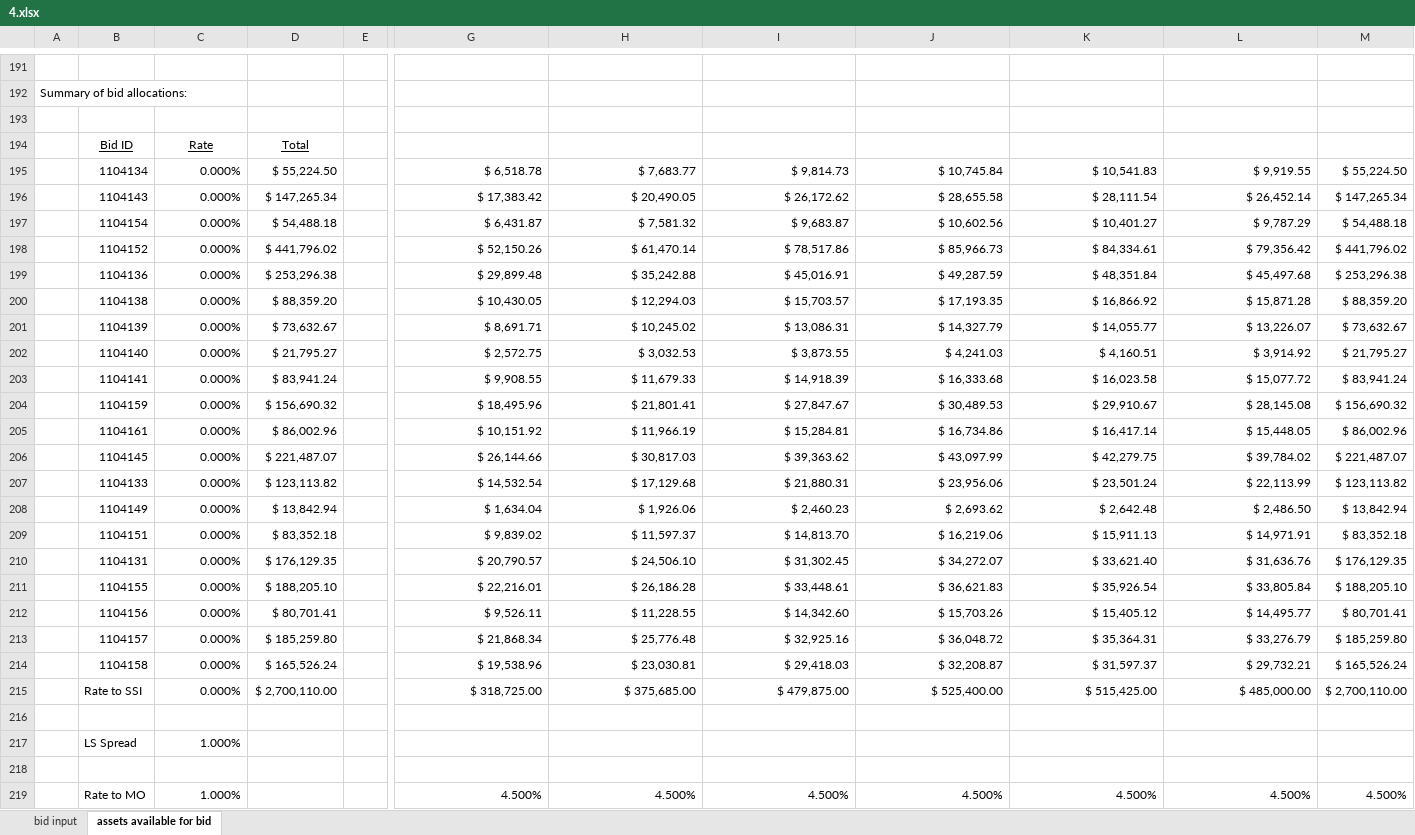
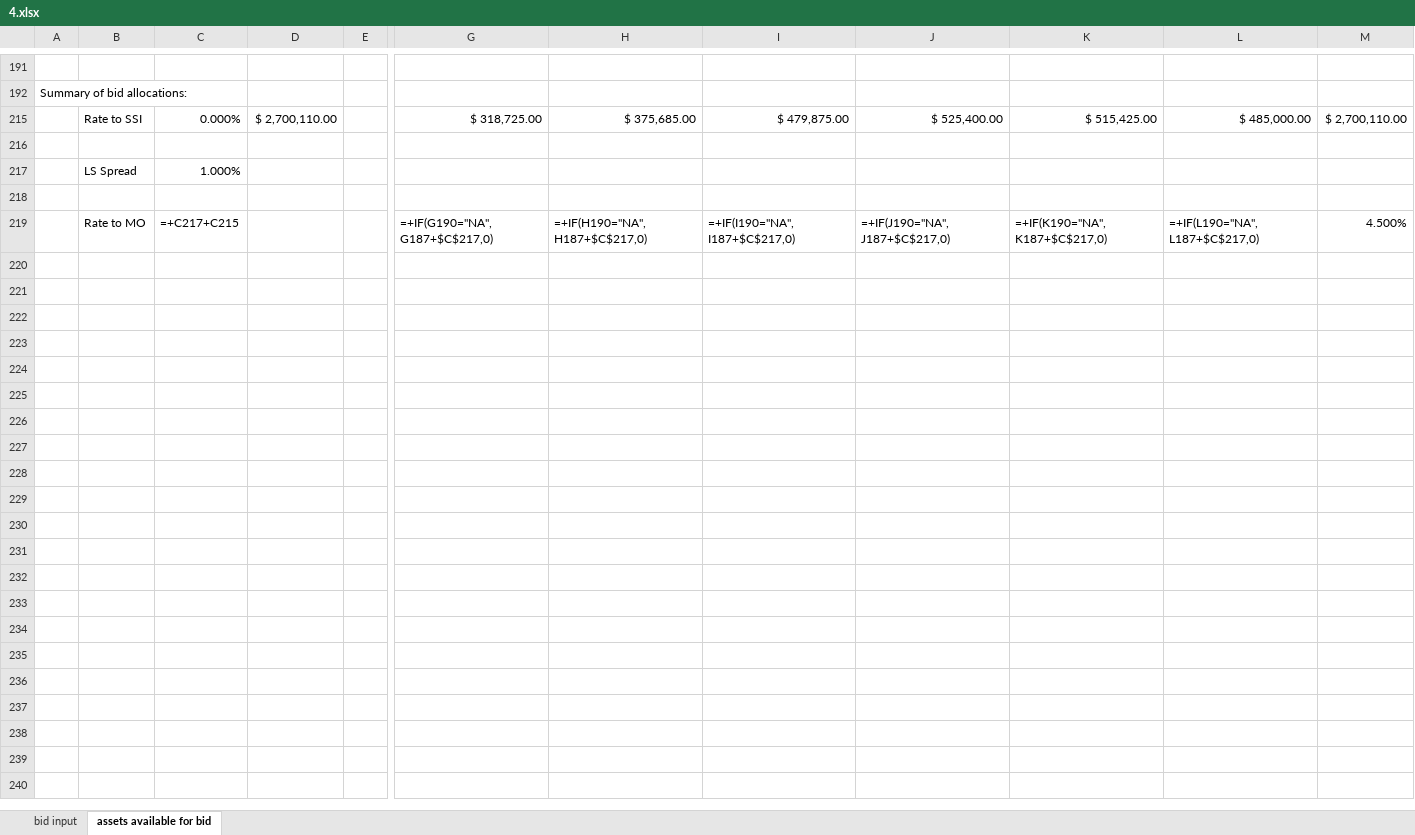
Before and after one commit to juanfe/xxjhgoiwueryo, an Excel workbook: doc/InOutEngine/4.xlsx, sheet assets available for bid, drawn as a sheet; only a part is shown, gaps mark what is left out; values as stored, in another font and other column widths than the file's, no borders; formulas without a stored value are shown as written; removed rows and columns are numbered as before the commit, all else as after; rows hold the shown columns only; the diff covers the shown part only; the diff names each change by its address in the sheet, - before the commit and + after, or states it on an @@ line.

```diff
--- a/doc/InOutEngine/4.xlsx (sheet assets available for bid)
+++ b/doc/InOutEngine/4.xlsx (sheet assets available for bid)
-row 193: (empty)
@@ row 194 hidden:  | Bid ID | Rate | Total @@
-row 195:  | 1104134 | 0.000% | $ 55,224.50 |  | $ 6,518.78 | $ 7,683.77 | $ 9,814.73 | $ 10,745.84 | $ 10,541.83 | $ 9,919.55 | $ 55,224.50
-row 196:  | 1104143 | 0.000% | $ 147,265.34 |  | $ 17,383.42 | $ 20,490.05 | $ 26,172.62 | $ 28,655.58 | $ 28,111.54 | $ 26,452.14 | $ 147,265.34
-row 197:  | 1104154 | 0.000% | $ 54,488.18 |  | $ 6,431.87 | $ 7,581.32 | $ 9,683.87 | $ 10,602.56 | $ 10,401.27 | $ 9,787.29 | $ 54,488.18
-row 198:  | 1104152 | 0.000% | $ 441,796.02 |  | $ 52,150.26 | $ 61,470.14 | $ 78,517.86 | $ 85,966.73 | $ 84,334.61 | $ 79,356.42 | $ 441,796.02
-row 199:  | 1104136 | 0.000% | $ 253,296.38 |  | $ 29,899.48 | $ 35,242.88 | $ 45,016.91 | $ 49,287.59 | $ 48,351.84 | $ 45,497.68 | $ 253,296.38
-row 200:  | 1104138 | 0.000% | $ 88,359.20 |  | $ 10,430.05 | $ 12,294.03 | $ 15,703.57 | $ 17,193.35 | $ 16,866.92 | $ 15,871.28 | $ 88,359.20
-row 201:  | 1104139 | 0.000% | $ 73,632.67 |  | $ 8,691.71 | $ 10,245.02 | $ 13,086.31 | $ 14,327.79 | $ 14,055.77 | $ 13,226.07 | $ 73,632.67
-row 202:  | 1104140 | 0.000% | $ 21,795.27 |  | $ 2,572.75 | $ 3,032.53 | $ 3,873.55 | $ 4,241.03 | $ 4,160.51 | $ 3,914.92 | $ 21,795.27
-row 203:  | 1104141 | 0.000% | $ 83,941.24 |  | $ 9,908.55 | $ 11,679.33 | $ 14,918.39 | $ 16,333.68 | $ 16,023.58 | $ 15,077.72 | $ 83,941.24
-row 204:  | 1104159 | 0.000% | $ 156,690.32 |  | $ 18,495.96 | $ 21,801.41 | $ 27,847.67 | $ 30,489.53 | $ 29,910.67 | $ 28,145.08 | $ 156,690.32
-row 205:  | 1104161 | 0.000% | $ 86,002.96 |  | $ 10,151.92 | $ 11,966.19 | $ 15,284.81 | $ 16,734.86 | $ 16,417.14 | $ 15,448.05 | $ 86,002.96
-row 206:  | 1104145 | 0.000% | $ 221,487.07 |  | $ 26,144.66 | $ 30,817.03 | $ 39,363.62 | $ 43,097.99 | $ 42,279.75 | $ 39,784.02 | $ 221,487.07
-row 207:  | 1104133 | 0.000% | $ 123,113.82 |  | $ 14,532.54 | $ 17,129.68 | $ 21,880.31 | $ 23,956.06 | $ 23,501.24 | $ 22,113.99 | $ 123,113.82
-row 208:  | 1104149 | 0.000% | $ 13,842.94 |  | $ 1,634.04 | $ 1,926.06 | $ 2,460.23 | $ 2,693.62 | $ 2,642.48 | $ 2,486.50 | $ 13,842.94
-row 209:  | 1104151 | 0.000% | $ 83,352.18 |  | $ 9,839.02 | $ 11,597.37 | $ 14,813.70 | $ 16,219.06 | $ 15,911.13 | $ 14,971.91 | $ 83,352.18
-row 210:  | 1104131 | 0.000% | $ 176,129.35 |  | $ 20,790.57 | $ 24,506.10 | $ 31,302.45 | $ 34,272.07 | $ 33,621.40 | $ 31,636.76 | $ 176,129.35
-row 211:  | 1104155 | 0.000% | $ 188,205.10 |  | $ 22,216.01 | $ 26,186.28 | $ 33,448.61 | $ 36,621.83 | $ 35,926.54 | $ 33,805.84 | $ 188,205.10
-row 212:  | 1104156 | 0.000% | $ 80,701.41 |  | $ 9,526.11 | $ 11,228.55 | $ 14,342.60 | $ 15,703.26 | $ 15,405.12 | $ 14,495.77 | $ 80,701.41
-row 213:  | 1104157 | 0.000% | $ 185,259.80 |  | $ 21,868.34 | $ 25,776.48 | $ 32,925.16 | $ 36,048.72 | $ 35,364.31 | $ 33,276.79 | $ 185,259.80
-row 214:  | 1104158 | 0.000% | $ 165,526.24 |  | $ 19,538.96 | $ 23,030.81 | $ 29,418.03 | $ 32,208.87 | $ 31,597.37 | $ 29,732.21 | $ 165,526.24
-row 219:  | Rate to MO | 1.000% |  |  | 4.500% | 4.500% | 4.500% | 4.500% | 4.500% | 4.500% | 4.500%
+row 219:  | Rate to MO | =+C217+C215 |  |  | =+IF(G190="NA",G187+$C$217,0) | =+IF(H190="NA",H187+$C$217,0) | =+IF(I190="NA",I187+$C$217,0) | =+IF(J190="NA",J187+$C$217,0) | =+IF(K190="NA",K187+$C$217,0) | =+IF(L190="NA",L187+$C$217,0) | 4.500%
```
Also changed, not shown: 4 added rows and 3 removed rows elsewhere in this sheet, hidden cells, charts or pictures, doc/InOutEngine/1_with_out_exceptions.xlsx, doc/InOutEngine/2.xlsx, 7 other files.
